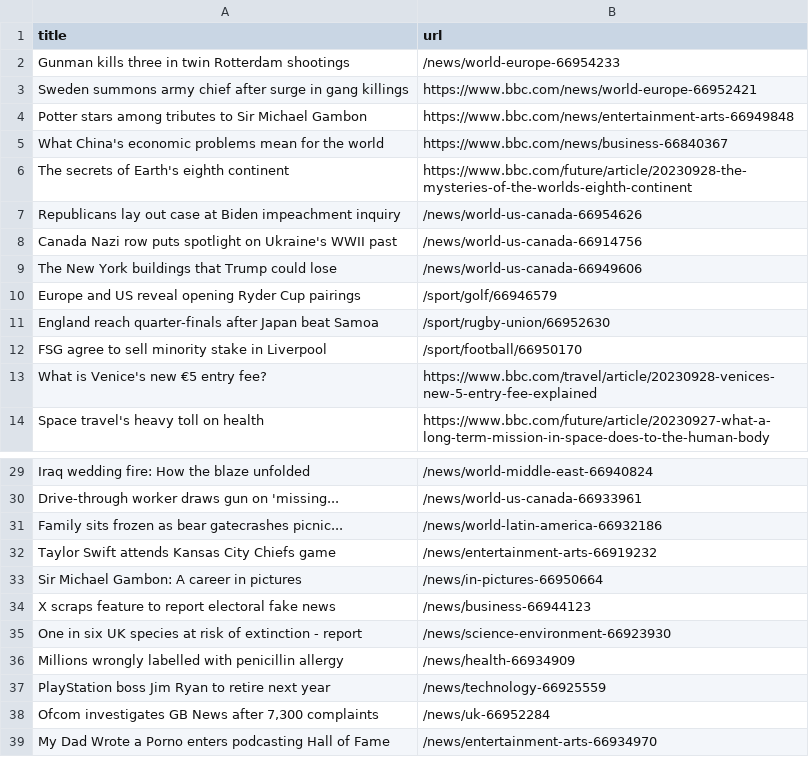
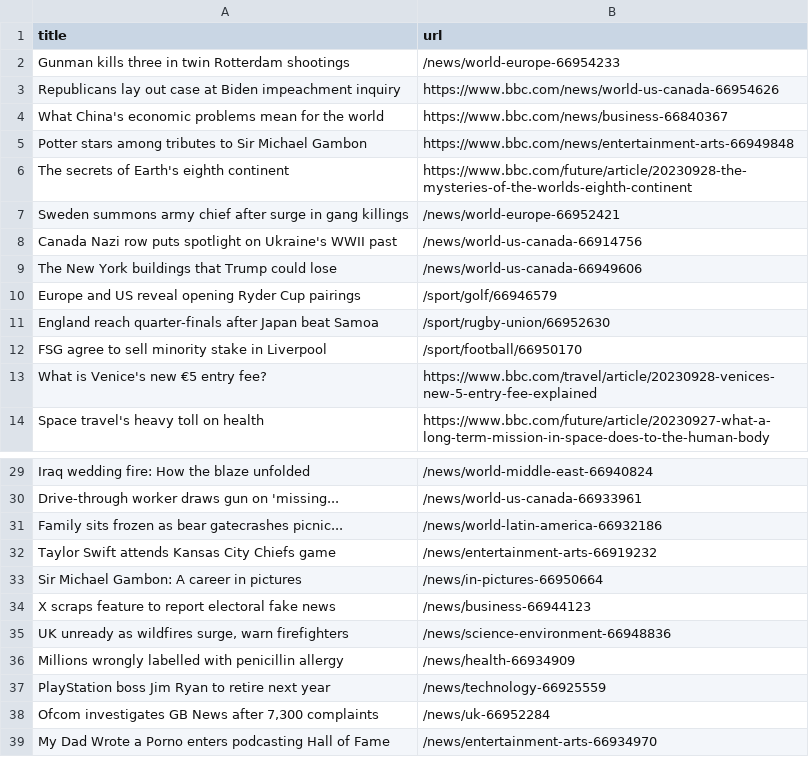
Before and after one commit to cpohkwan/automatic-scraper-bbc, a CSV file: bbc.csv, drawn as a sheet; only a part is shown, gaps mark what is left out.

```diff
--- a/bbc.csv
+++ b/bbc.csv
@@ -2,7 +2,7 @@ title,url
 Gunman kills three in twin Rotterdam shootings,/news/world-europe-66954233
-Sweden summons army chief after surge in gang killings,https://www.bbc.com/news/world-europe-66952421
+Republicans lay out case at Biden impeachment inquiry,https://www.bbc.com/news/world-us-canada-66954626
+What China's economic problems mean for the world,https://www.bbc.com/news/business-66840367
 Potter stars among tributes to Sir Michael Gambon,https://www.bbc.com/news/entertainment-arts-66949848
-What China's economic problems mean for the world,https://www.bbc.com/news/business-66840367
 The secrets of Earth's eighth continent,https://www.bbc.com/future/article/20230928-the-mysteries-of-the-worlds-eighth-continent
-Republicans lay out case at Biden impeachment inquiry,/news/world-us-canada-66954626
+Sweden summons army chief after surge in gang killings,/news/world-europe-66952421
 Canada Nazi row puts spotlight on Ukraine's WWII past,/news/world-us-canada-66914756
@@ -34,3 +34,3 @@ Sir Michael Gambon: A career in pictures,/news/in-pictures-66950664
 X scraps feature to report electoral fake news,/news/business-66944123
-One in six UK species at risk of extinction - report,/news/science-environment-66923930
+"UK unready as wildfires surge, warn firefighters",/news/science-environment-66948836
 Millions wrongly labelled with penicillin allergy,/news/health-66934909
```
